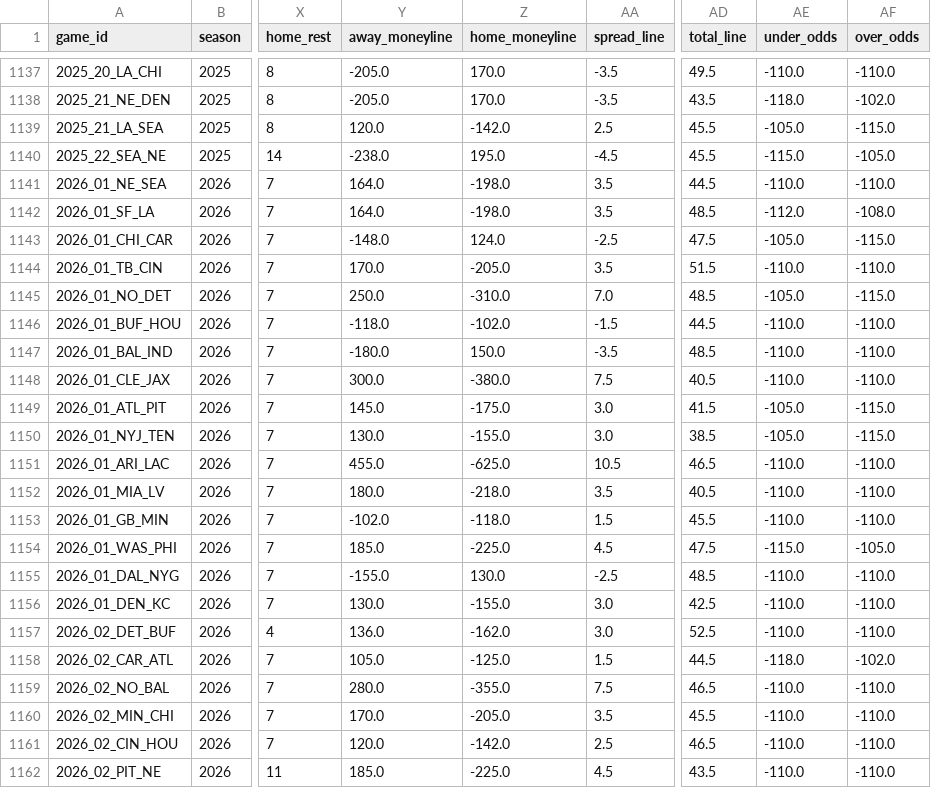
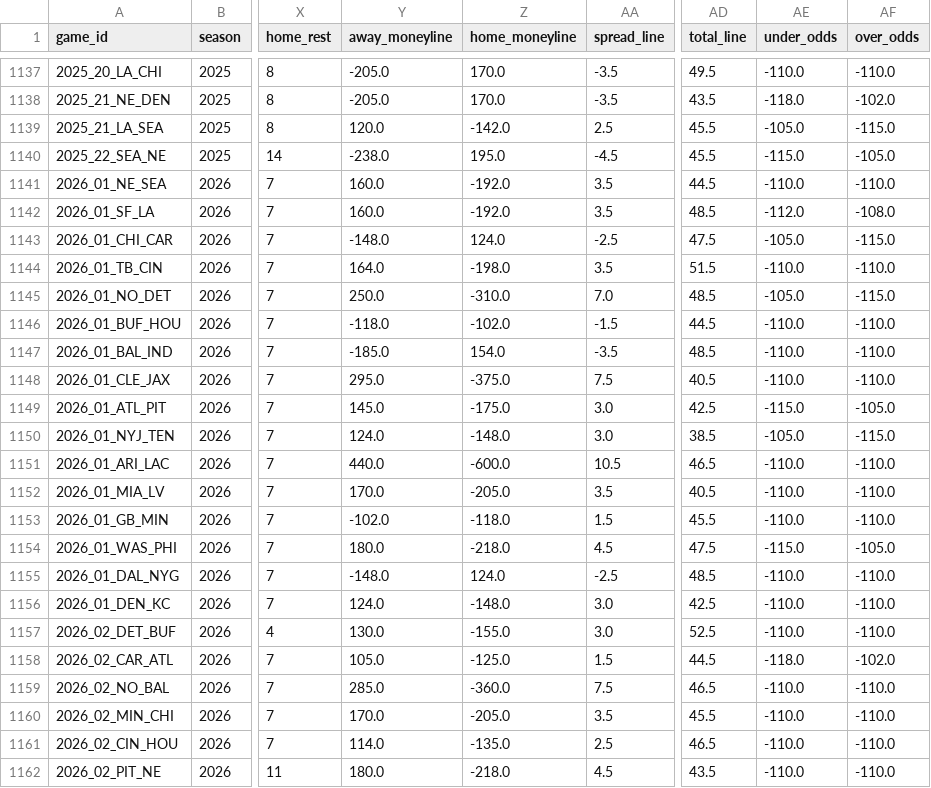
Before and after one commit to dstaggs-15/fantasymanager25, a CSV file: docs/data/raw/schedule_raw.csv, drawn as a sheet; only a part is shown, gaps mark what is left out; the diff covers the shown part only; the diff names each change by its address in the sheet, - before the commit and + after, or states it on an @@ line.

```diff
--- a/docs/data/raw/schedule_raw.csv
+++ b/docs/data/raw/schedule_raw.csv
-Y1141:Y1142 (away_moneyline): 164.0
+Y1141:Y1142 (away_moneyline): 160.0
-Z1141:Z1142 (home_moneyline): -198.0
+Z1141:Z1142 (home_moneyline): -192.0
-Y1144 (away_moneyline): 170.0
+Y1144 (away_moneyline): 164.0
-Z1144 (home_moneyline): -205.0
+Z1144 (home_moneyline): -198.0
-Y1147 (away_moneyline): -180.0
+Y1147 (away_moneyline): -185.0
-Z1147 (home_moneyline): 150.0
+Z1147 (home_moneyline): 154.0
-Y1148 (away_moneyline): 300.0
+Y1148 (away_moneyline): 295.0
-Z1148 (home_moneyline): -380.0
+Z1148 (home_moneyline): -375.0
-AD1149 (total_line): 41.5
+AD1149 (total_line): 42.5
-AE1149 (under_odds): -105.0
+AE1149 (under_odds): -115.0
-AF1149 (over_odds): -115.0
+AF1149 (over_odds): -105.0
-Y1150 (away_moneyline): 130.0
+Y1150 (away_moneyline): 124.0
-Z1150 (home_moneyline): -155.0
+Z1150 (home_moneyline): -148.0
-Y1151 (away_moneyline): 455.0
+Y1151 (away_moneyline): 440.0
-Z1151 (home_moneyline): -625.0
+Z1151 (home_moneyline): -600.0
-Y1152 (away_moneyline): 180.0
+Y1152 (away_moneyline): 170.0
-Z1152 (home_moneyline): -218.0
+Z1152 (home_moneyline): -205.0
-Y1154 (away_moneyline): 185.0
+Y1154 (away_moneyline): 180.0
-Z1154 (home_moneyline): -225.0
+Z1154 (home_moneyline): -218.0
-Y1155 (away_moneyline): -155.0
+Y1155 (away_moneyline): -148.0
-Z1155 (home_moneyline): 130.0
+Z1155 (home_moneyline): 124.0
-Y1156 (away_moneyline): 130.0
+Y1156 (away_moneyline): 124.0
-Z1156 (home_moneyline): -155.0
+Z1156 (home_moneyline): -148.0
-Y1157 (away_moneyline): 136.0
+Y1157 (away_moneyline): 130.0
-Z1157 (home_moneyline): -162.0
+Z1157 (home_moneyline): -155.0
-Y1159 (away_moneyline): 280.0
+Y1159 (away_moneyline): 285.0
-Z1159 (home_moneyline): -355.0
+Z1159 (home_moneyline): -360.0
-Y1161 (away_moneyline): 120.0
+Y1161 (away_moneyline): 114.0
-Z1161 (home_moneyline): -142.0
+Z1161 (home_moneyline): -135.0
-Y1162 (away_moneyline): 185.0
+Y1162 (away_moneyline): 180.0
-Z1162 (home_moneyline): -225.0
+Z1162 (home_moneyline): -218.0
```
Also changed, not shown: 71 edited cells elsewhere in this file, 2 other files.
